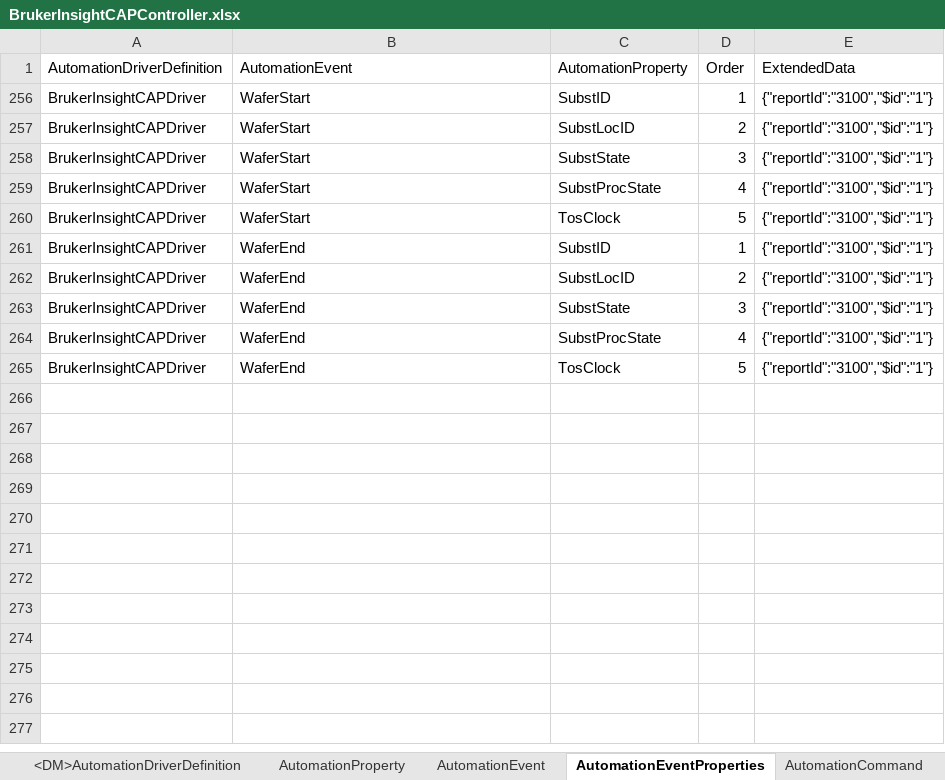
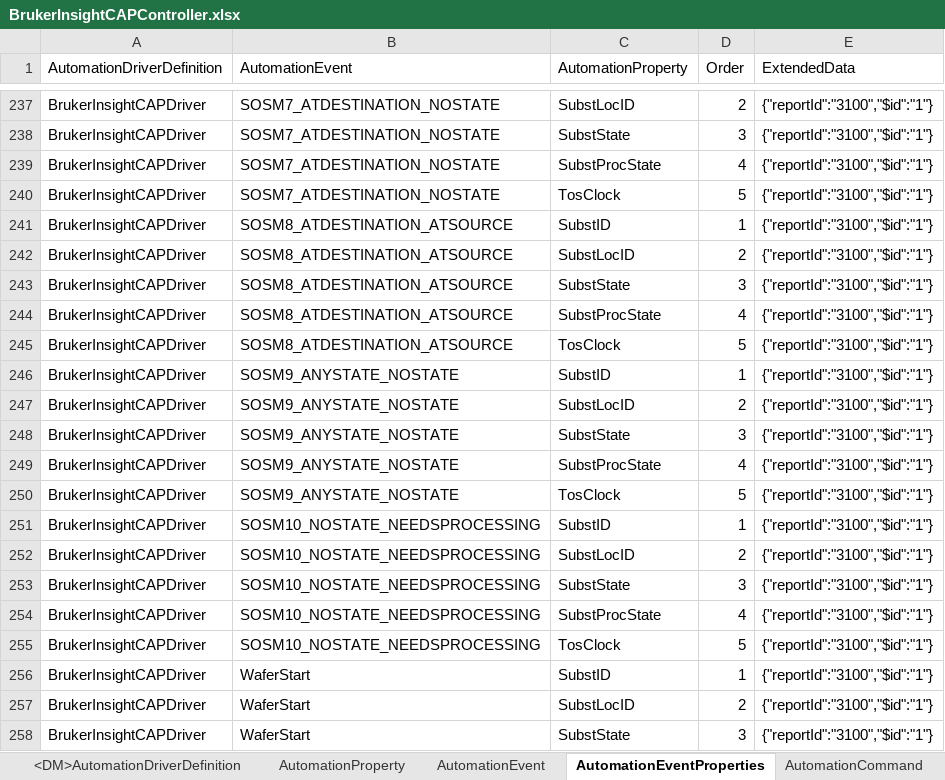
Before and after one commit to manuelserpa/teststtststststst, an Excel workbook: Cmf.Custom.IoT/BrukerInsightCAP/MasterData/BrukerInsightCAPController.xlsx, sheet AutomationEventProperties, drawn as a sheet; only a part is shown, gaps mark what is left out; the shorter side is filled out with more unchanged rows; values as stored, in another font and other column widths than the file's, no borders; conditional formats not drawn; the diff covers the shown part only; the diff names each change by its address in the sheet, - before the commit and + after, or states it on an @@ line.

```diff
--- a/Cmf.Custom.IoT/BrukerInsightCAP/MasterData/BrukerInsightCAPController.xlsx (sheet AutomationEventProperties)
+++ b/Cmf.Custom.IoT/BrukerInsightCAP/MasterData/BrukerInsightCAPController.xlsx (sheet AutomationEventProperties)
@@ row 237 unhidden: BrukerInsightCAPDriver | SOSM7_ATDESTINATION_NOSTATE | SubstLocID | 2 | {"reportId":"3100","$id":"1"} @@
@@ row 238 unhidden: BrukerInsightCAPDriver | SOSM7_ATDESTINATION_NOSTATE | SubstState | 3 | {"reportId":"3100","$id":"1"} @@
@@ row 239 unhidden: BrukerInsightCAPDriver | SOSM7_ATDESTINATION_NOSTATE | SubstProcState | 4 | {"reportId":"3100","$id":"1"} @@
@@ row 240 unhidden: BrukerInsightCAPDriver | SOSM7_ATDESTINATION_NOSTATE | TosClock | 5 | {"reportId":"3100","$id":"1"} @@
@@ row 241 unhidden: BrukerInsightCAPDriver | SOSM8_ATDESTINATION_ATSOURCE | SubstID | 1 | {"reportId":"3100","$id":"1"} @@
@@ row 242 unhidden: BrukerInsightCAPDriver | SOSM8_ATDESTINATION_ATSOURCE | SubstLocID | 2 | {"reportId":"3100","$id":"1"} @@
@@ row 243 unhidden: BrukerInsightCAPDriver | SOSM8_ATDESTINATION_ATSOURCE | SubstState | 3 | {"reportId":"3100","$id":"1"} @@
@@ row 244 unhidden: BrukerInsightCAPDriver | SOSM8_ATDESTINATION_ATSOURCE | SubstProcState | 4 | {"reportId":"3100","$id":"1"} @@
@@ row 245 unhidden: BrukerInsightCAPDriver | SOSM8_ATDESTINATION_ATSOURCE | TosClock | 5 | {"reportId":"3100","$id":"1"} @@
@@ row 246 unhidden: BrukerInsightCAPDriver | SOSM9_ANYSTATE_NOSTATE | SubstID | 1 | {"reportId":"3100","$id":"1"} @@
@@ row 247 unhidden: BrukerInsightCAPDriver | SOSM9_ANYSTATE_NOSTATE | SubstLocID | 2 | {"reportId":"3100","$id":"1"} @@
@@ row 248 unhidden: BrukerInsightCAPDriver | SOSM9_ANYSTATE_NOSTATE | SubstState | 3 | {"reportId":"3100","$id":"1"} @@
@@ row 249 unhidden: BrukerInsightCAPDriver | SOSM9_ANYSTATE_NOSTATE | SubstProcState | 4 | {"reportId":"3100","$id":"1"} @@
@@ row 250 unhidden: BrukerInsightCAPDriver | SOSM9_ANYSTATE_NOSTATE | TosClock | 5 | {"reportId":"3100","$id":"1"} @@
@@ row 251 unhidden: BrukerInsightCAPDriver | SOSM10_NOSTATE_NEEDSPROCESSING | SubstID | 1 | {"reportId":"3100","$id":"1"} @@
@@ row 252 unhidden: BrukerInsightCAPDriver | SOSM10_NOSTATE_NEEDSPROCESSING | SubstLocID | 2 | {"reportId":"3100","$id":"1"} @@
@@ row 253 unhidden: BrukerInsightCAPDriver | SOSM10_NOSTATE_NEEDSPROCESSING | SubstState | 3 | {"reportId":"3100","$id":"1"} @@
@@ row 254 unhidden: BrukerInsightCAPDriver | SOSM10_NOSTATE_NEEDSPROCESSING | SubstProcState | 4 | {"reportId":"3100","$id":"1"} @@
@@ row 255 unhidden: BrukerInsightCAPDriver | SOSM10_NOSTATE_NEEDSPROCESSING | TosClock | 5 | {"reportId":"3100","$id":"1"} @@
```
Also changed, not shown: 365 hidden or unhidden rows elsewhere in this sheet, sheet AutomationEvent, sheet AutomationProperty.
